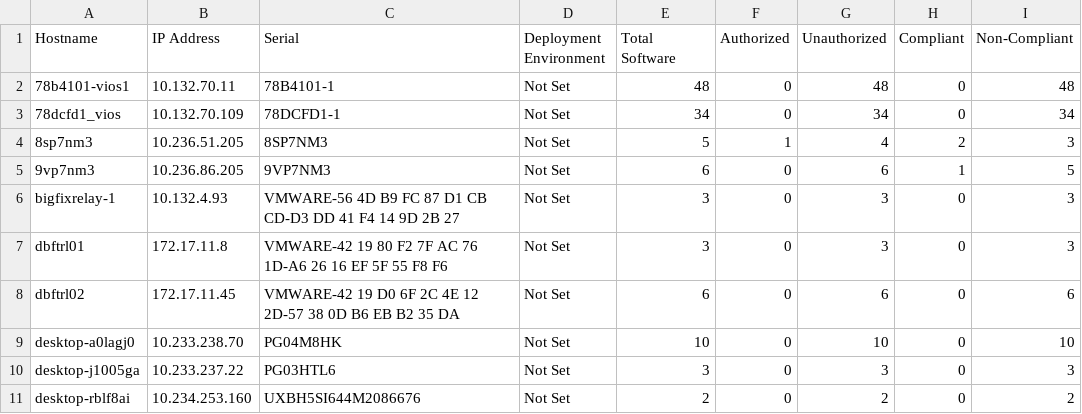
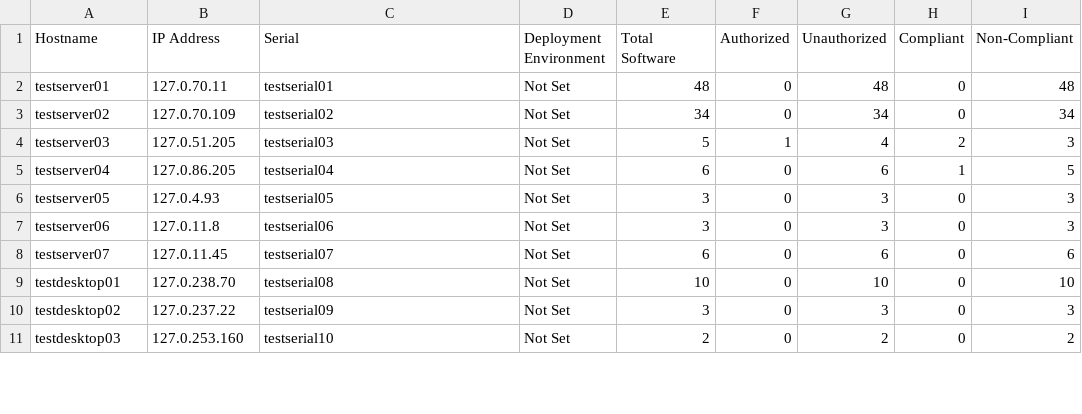
Before and after one commit to Prajwal-PS7/UCMDB_InstalledSoftware_Inventory_Report_Generator, a CSV file: computer_summary_20261106_170843_PARTIAL.csv, drawn as a sheet; only a part is shown; the diff covers the shown part only; the diff names each change by its address in the sheet, - before the commit and + after, or states it on an @@ line.

Commit message:
Update computer_summary_20261106_170843_PARTIAL.csv
removed internal data

```diff
--- a/computer_summary_20261106_170843_PARTIAL.csv
+++ b/computer_summary_20261106_170843_PARTIAL.csv
-A2 (Hostname): 78b4101-vios1
+A2 (Hostname): testserver01
-B2 (IP Address): 10.132.70.11
+B2 (IP Address): 127.0.70.11
-C2 (Serial): 78B4101-1
+C2 (Serial): testserial01
-A3 (Hostname): 78dcfd1_vios
+A3 (Hostname): testserver02
-B3 (IP Address): 10.132.70.109
+B3 (IP Address): 127.0.70.109
-C3 (Serial): 78DCFD1-1
+C3 (Serial): testserial02
-A4 (Hostname): 8sp7nm3
+A4 (Hostname): testserver03
-B4 (IP Address): 10.236.51.205
+B4 (IP Address): 127.0.51.205
-C4 (Serial): 8SP7NM3
+C4 (Serial): testserial03
-A5 (Hostname): 9vp7nm3
+A5 (Hostname): testserver04
-B5 (IP Address): 10.236.86.205
+B5 (IP Address): 127.0.86.205
-C5 (Serial): 9VP7NM3
+C5 (Serial): testserial04
-A6 (Hostname): bigfixrelay-1
+A6 (Hostname): testserver05
-B6 (IP Address): 10.132.4.93
+B6 (IP Address): 127.0.4.93
-C6 (Serial): VMWARE-56 4D B9 FC 87 D1 CB CD-D3 DD 41 F4 14 9D 2B 27
+C6 (Serial): testserial05
-A7 (Hostname): dbftrl01
+A7 (Hostname): testserver06
-B7 (IP Address): 172.17.11.8
+B7 (IP Address): 127.0.11.8
-C7 (Serial): VMWARE-42 19 80 F2 7F AC 76 1D-A6 26 16 EF 5F 55 F8 F6
+C7 (Serial): testserial06
-A8 (Hostname): dbftrl02
+A8 (Hostname): testserver07
-B8 (IP Address): 172.17.11.45
+B8 (IP Address): 127.0.11.45
-C8 (Serial): VMWARE-42 19 D0 6F 2C 4E 12 2D-57 38 0D B6 EB B2 35 DA
+C8 (Serial): testserial07
-A9 (Hostname): desktop-a0lagj0
+A9 (Hostname): testdesktop01
-B9 (IP Address): 10.233.238.70
+B9 (IP Address): 127.0.238.70
-C9 (Serial): PG04M8HK
+C9 (Serial): testserial08
-A10 (Hostname): desktop-j1005ga
+A10 (Hostname): testdesktop02
-B10 (IP Address): 10.233.237.22
+B10 (IP Address): 127.0.237.22
-C10 (Serial): PG03HTL6
+C10 (Serial): testserial09
-A11 (Hostname): desktop-rblf8ai
+A11 (Hostname): testdesktop03
-B11 (IP Address): 10.234.253.160
+B11 (IP Address): 127.0.253.160
-C11 (Serial): UXBH5SI644M2086676
+C11 (Serial): testserial10
```
Also changed, not shown: 21 edited cells elsewhere in this file.
